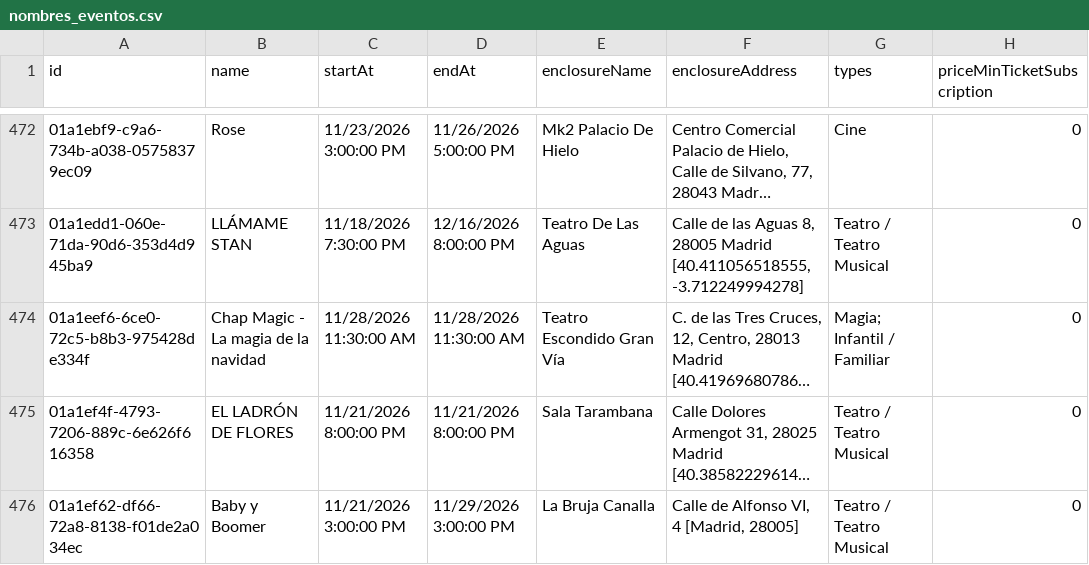
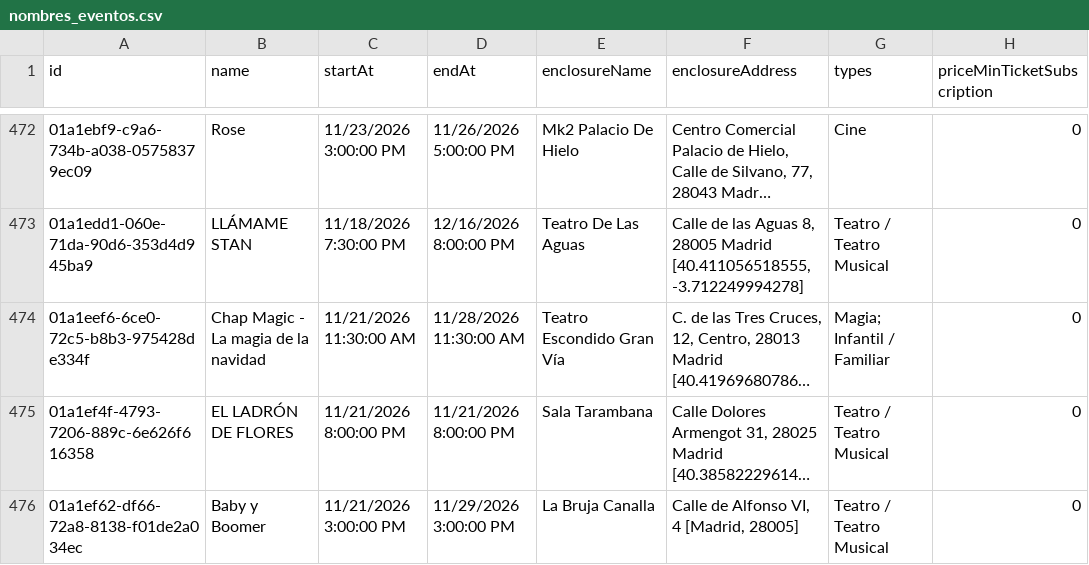
Before and after one commit to valonsot/ScheduleScript, a CSV file: nombres_eventos.csv, drawn as a sheet; only a part is shown, gaps mark what is left out; long unchanged cells end in …; the diff names each change by its address in the sheet, - before the commit and + after, or states it on an @@ line.

```diff
--- a/nombres_eventos.csv
+++ b/nombres_eventos.csv
-C474 (startAt): 11/28/2026 11:30:00 AM
+C474 (startAt): 11/21/2026 11:30:00 AM
```
